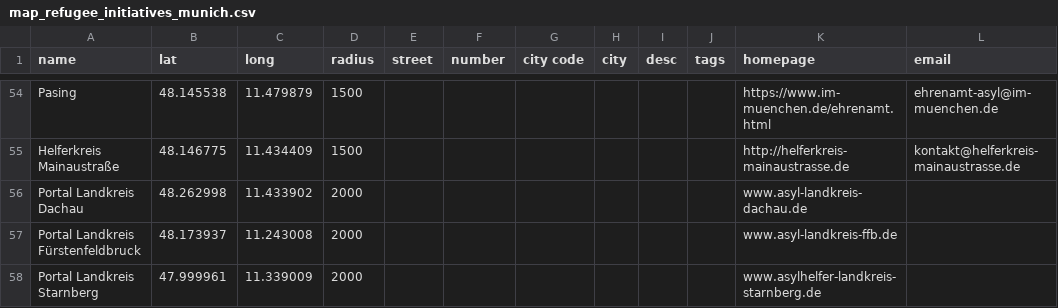
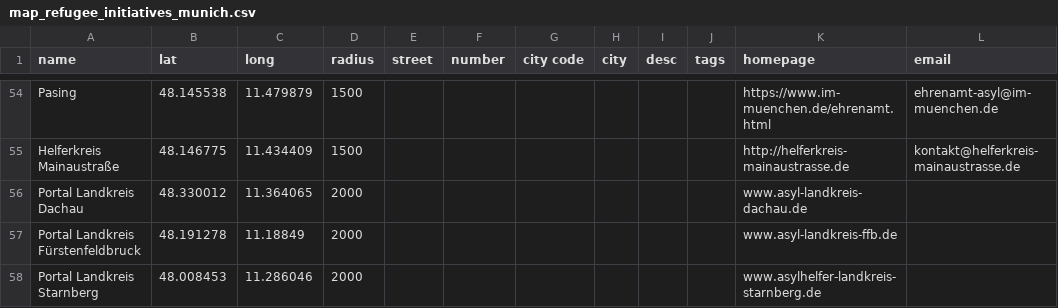
Before and after one commit to muc-fluechtlingsrat/helferkreis-map, a CSV file: data/map_refugee_initiatives_munich.csv, drawn as a sheet; only a part is shown, gaps mark what is left out; the diff names each change by its address in the sheet, - before the commit and + after, or states it on an @@ line.

```diff
--- a/data/map_refugee_initiatives_munich.csv
+++ b/data/map_refugee_initiatives_munich.csv
-B56 (lat): 48.262998
+B56 (lat): 48.330012
-C56 (long): 11.433902
+C56 (long): 11.364065
-B57 (lat): 48.173937
+B57 (lat): 48.191278
-C57 (long): 11.243008
+C57 (long): 11.18849
-B58 (lat): 47.999961
+B58 (lat): 48.008453
-C58 (long): 11.339009
+C58 (long): 11.286046
```
Also changed, not shown: 1 other file.
